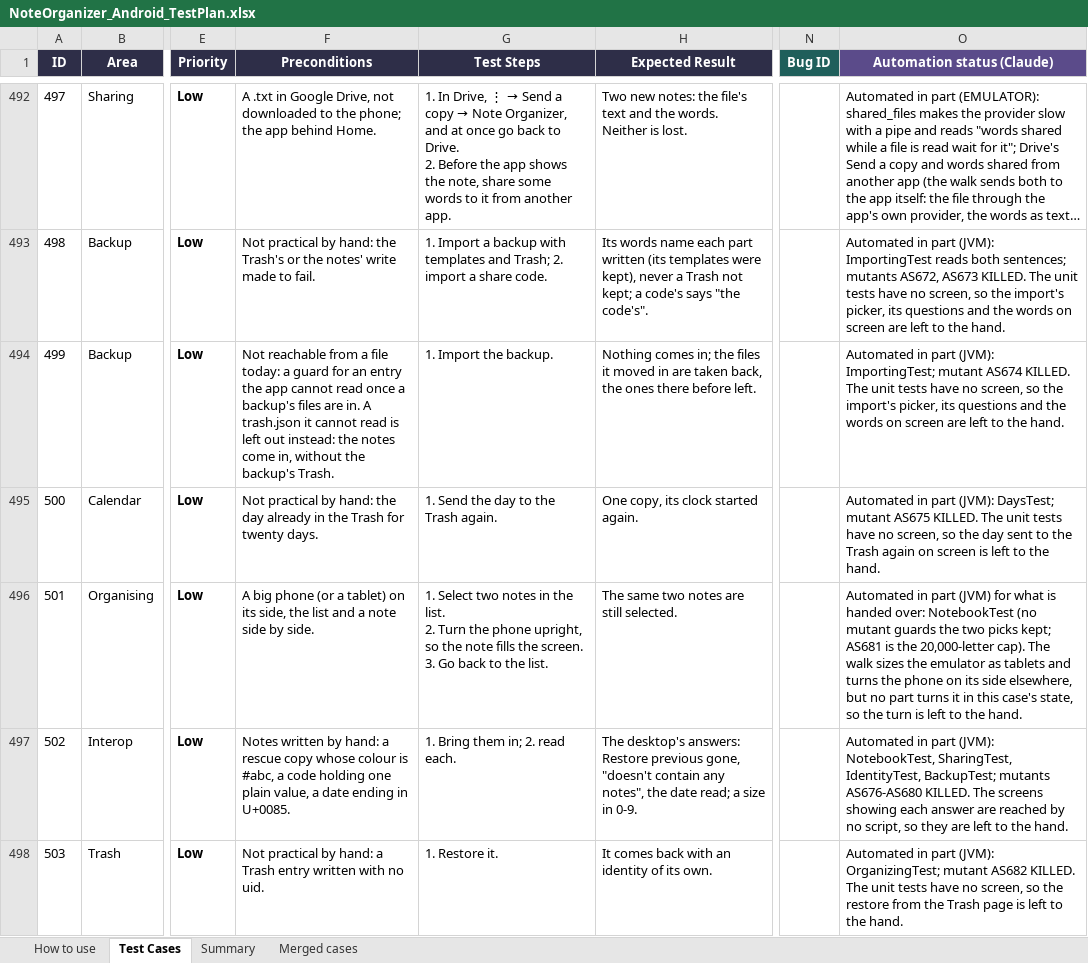
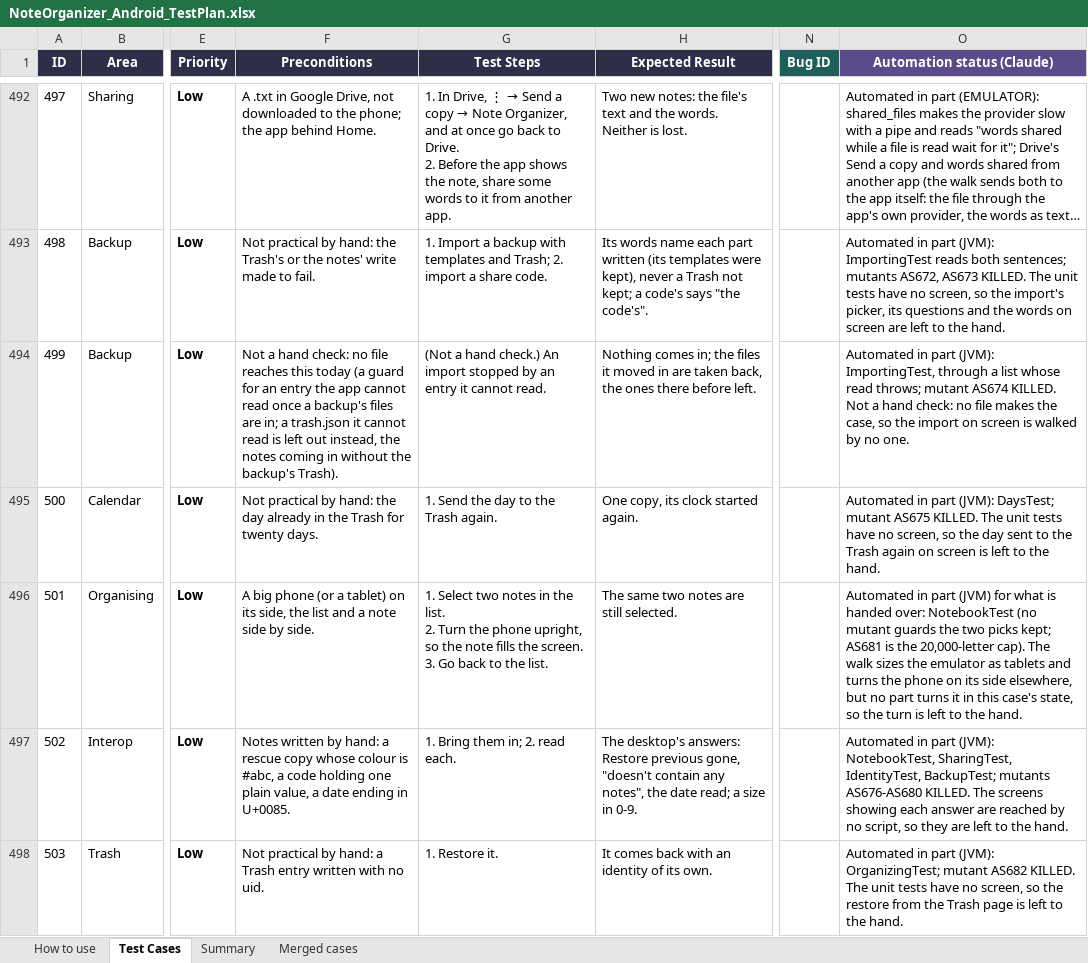
Before and after one commit to AlexandraMoldovan95/noteOrganizerForAndroid, an Excel workbook: qa/NoteOrganizer_Android_TestPlan.xlsx, sheet Test Cases, drawn as a sheet; only a part is shown, gaps mark what is left out; long unchanged cells end in …; values as stored, in another font and other column widths than the file's, no borders; the diff covers the shown part only; the diff names each change by its address in the sheet, - before the commit and + after, or states it on an @@ line.

```diff
--- a/qa/NoteOrganizer_Android_TestPlan.xlsx (sheet Test Cases)
+++ b/qa/NoteOrganizer_Android_TestPlan.xlsx (sheet Test Cases)
-F494 (Preconditions): Not reachable from a file today: a guard for an entry the app cannot read once a backup's files are in. A trash.json it cannot read is left out instead: the notes come in, without the backup's Trash.
+F494 (Preconditions): Not a hand check: no file reaches this today (a guard for an entry the app cannot read once a backup's files are in; a trash.json it cannot read is left out instead, the notes coming in without the backup's Trash).
-G494 (Test Steps): 1. Import the backup.
+G494 (Test Steps): (Not a hand check.) An import stopped by an entry it cannot read.
-O494 (Automation status (Claude)): …part (JVM): ImportingTest; mutant AS674 KILLED. The unit tests have no screen, so the import's picker, its questions and the words on screen are left to the hand.
+O494 (Automation status (Claude)): …part (JVM): ImportingTest, through a list whose read throws; mutant AS674 KILLED. Not a hand check: no file makes the case, so the import on screen is walked by no one.
```
Also changed, not shown: 18 edited cells elsewhere in this sheet, sheet How to use, 2 other files.
